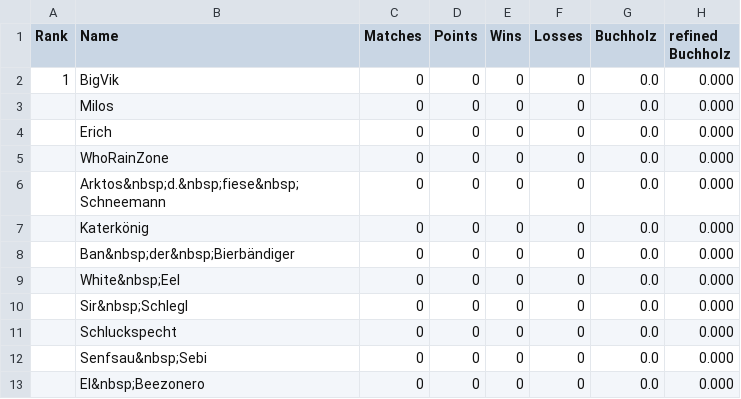
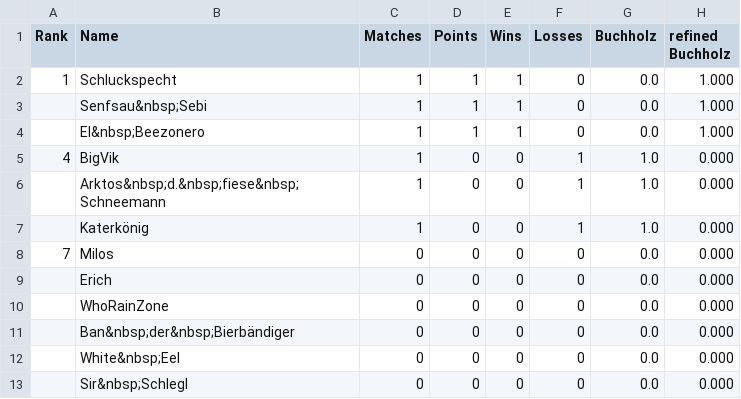
Before and after one commit to flunkypiraten/flunkypiraten.github.io, a CSV file: _data/table.csv, drawn as a sheet.

Commit message:
Update table, match, and breaks data

```diff
--- a/_data/table.csv
+++ b/_data/table.csv
@@ -1,8 +1,11 @@
 Rank,Name,Matches,Points,Wins,Losses,Buchholz,refined Buchholz
-1,BigVik,0,0,0,0,0.0,0.000
-,Milos,0,0,0,0,0.0,0.000
+1,Schluckspecht,1,1,1,0,0.0,1.000
+,Senfsau&nbsp;Sebi,1,1,1,0,0.0,1.000
+,El&nbsp;Beezonero,1,1,1,0,0.0,1.000
+4,BigVik,1,0,0,1,1.0,0.000
+,Arktos&nbsp;d.&nbsp;fiese&nbsp;Schneemann,1,0,0,1,1.0,0.000
+,Katerkönig,1,0,0,1,1.0,0.000
+7,Milos,0,0,0,0,0.0,0.000
 ,Erich,0,0,0,0,0.0,0.000
 ,WhoRainZone,0,0,0,0,0.0,0.000
-,Arktos&nbsp;d.&nbsp;fiese&nbsp;Schneemann,0,0,0,0,0.0,0.000
-,Katerkönig,0,0,0,0,0.0,0.000
 ,Ban&nbsp;der&nbsp;Bierbändiger,0,0,0,0,0.0,0.000
@@ -10,4 +13 @@ Rank,Name,Matches,Points,Wins,Losses,Buchholz,refined Buchholz
 ,Sir&nbsp;Schlegl,0,0,0,0,0.0,0.000
-,Schluckspecht,0,0,0,0,0.0,0.000
-,Senfsau&nbsp;Sebi,0,0,0,0,0.0,0.000
-,El&nbsp;Beezonero,0,0,0,0,0.0,0.000
```
Also changed, not shown: 1 other file.
